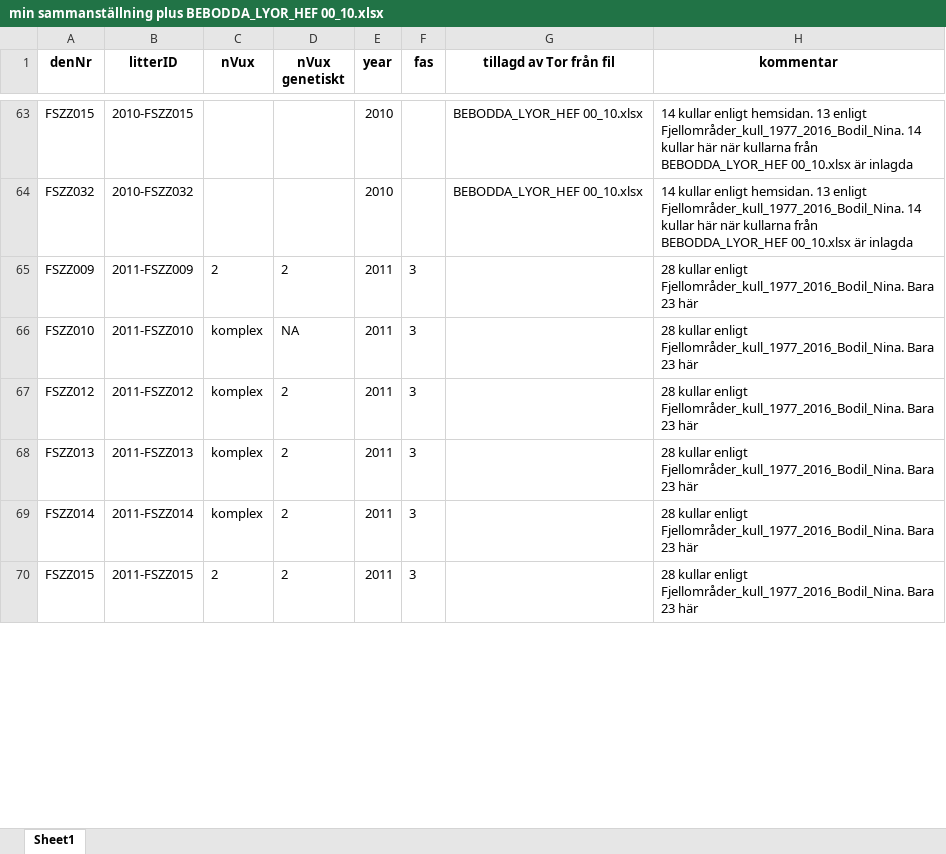
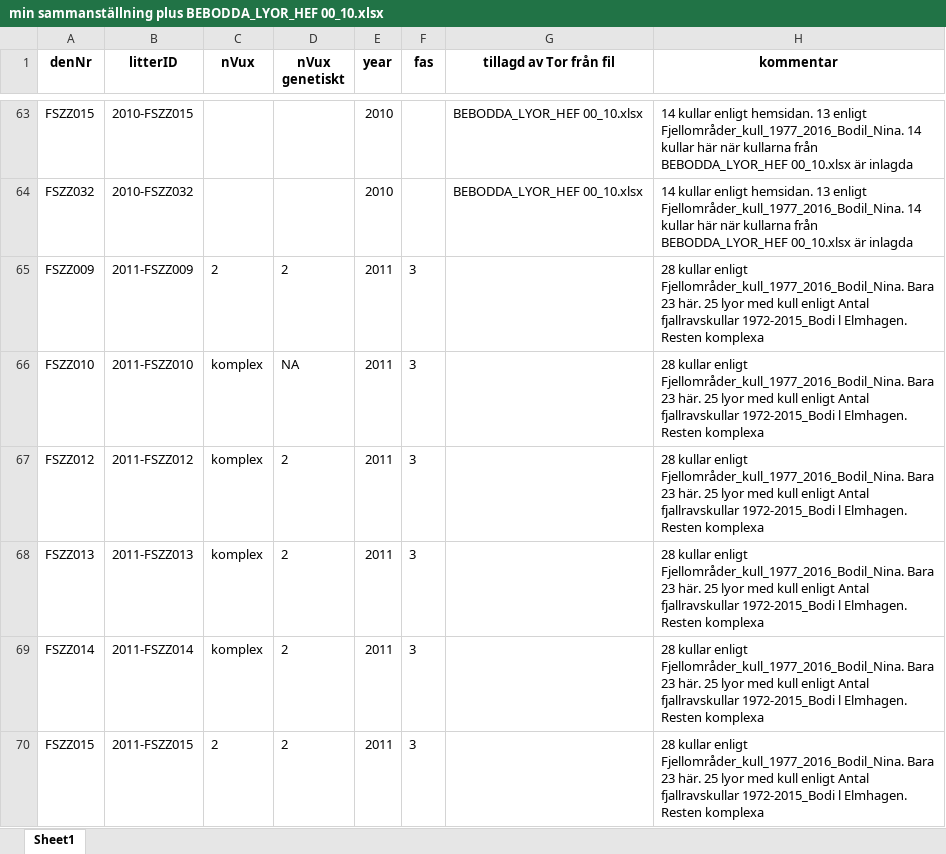
Before and after one commit to torhanssonfrank/Den-selection, an Excel workbook: Rawdata/min sammanställning plus BEBODDA_LYOR_HEF 00_10.xlsx, sheet Sheet1, drawn as a sheet; only a part is shown, gaps mark what is left out; values as stored, in another font and other column widths than the file's, no borders; the diff covers the shown part only; the diff names each change by its address in the sheet, - before the commit and + after, or states it on an @@ line.

```diff
--- a/Rawdata/min sammanställning plus BEBODDA_LYOR_HEF 00_10.xlsx (sheet Sheet1)
+++ b/Rawdata/min sammanställning plus BEBODDA_LYOR_HEF 00_10.xlsx (sheet Sheet1)
-H65:H70 (kommentar): …Bara 23 här
+H65:H70 (kommentar): …Bara 23 här. 25 lyor med kull enligt Antal fjallravskullar 1972-2015_Bodi l Elmhagen. Resten komplexa
```
Also changed, not shown: 25 edited cells elsewhere in this sheet, Rawdata/lämmelprediktion_medelvärde_topp_uppgång.xlsx, Rawdata/metadataframsteg.xlsx, 7 other files.
